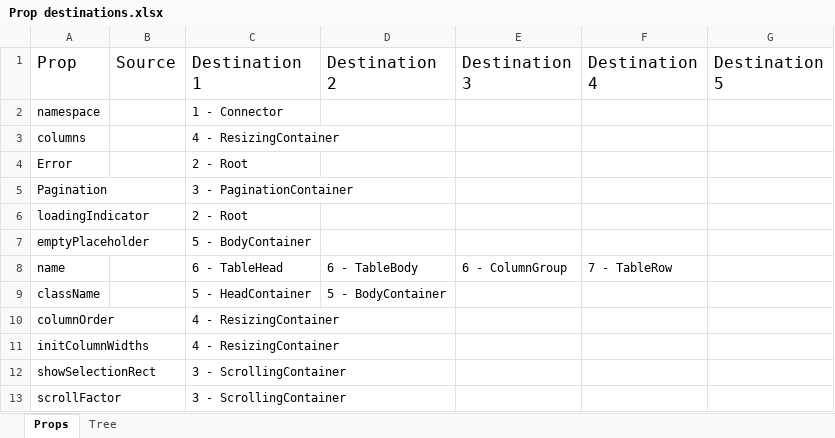
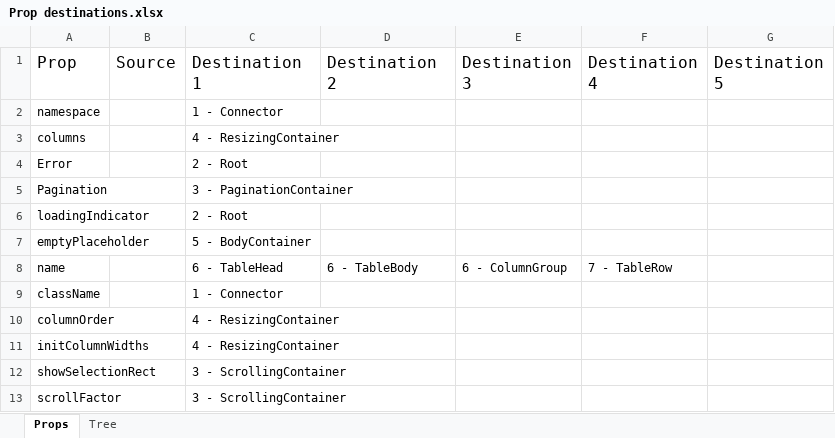
Before and after one commit to BanForFun/react-select-table, an Excel workbook: Prop destinations.xlsx, sheet Props, drawn as a sheet; only a part is shown; values as stored, in another font and other column widths than the file's, no borders; the diff names each change by its address in the sheet, - before the commit and + after, or states it on an @@ line.

```diff
--- a/Prop destinations.xlsx (sheet Props)
+++ b/Prop destinations.xlsx (sheet Props)
-C9 (Destination 1): 5 - HeadContainer
+C9 (Destination 1): 1 - Connector
-D9 (Destination 2): 5 - BodyContainer
+D9 (Destination 2): (empty)
```
Also changed, not shown: 11 other files.
